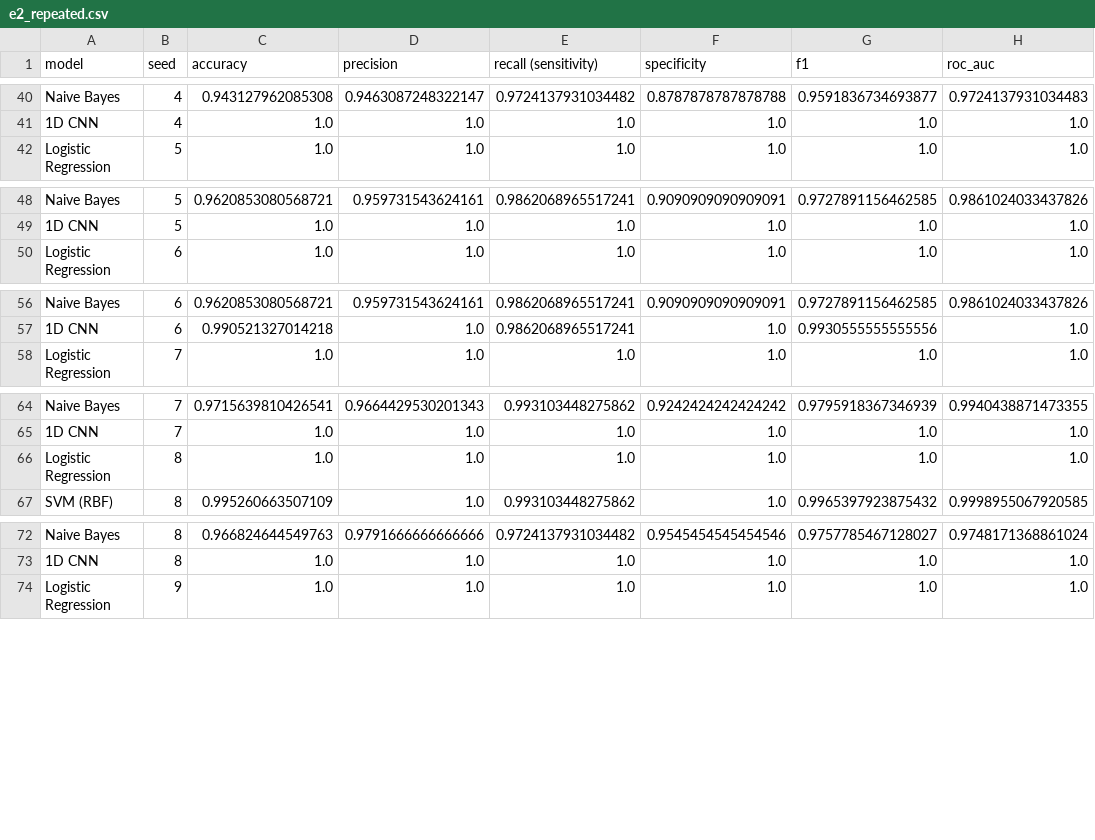
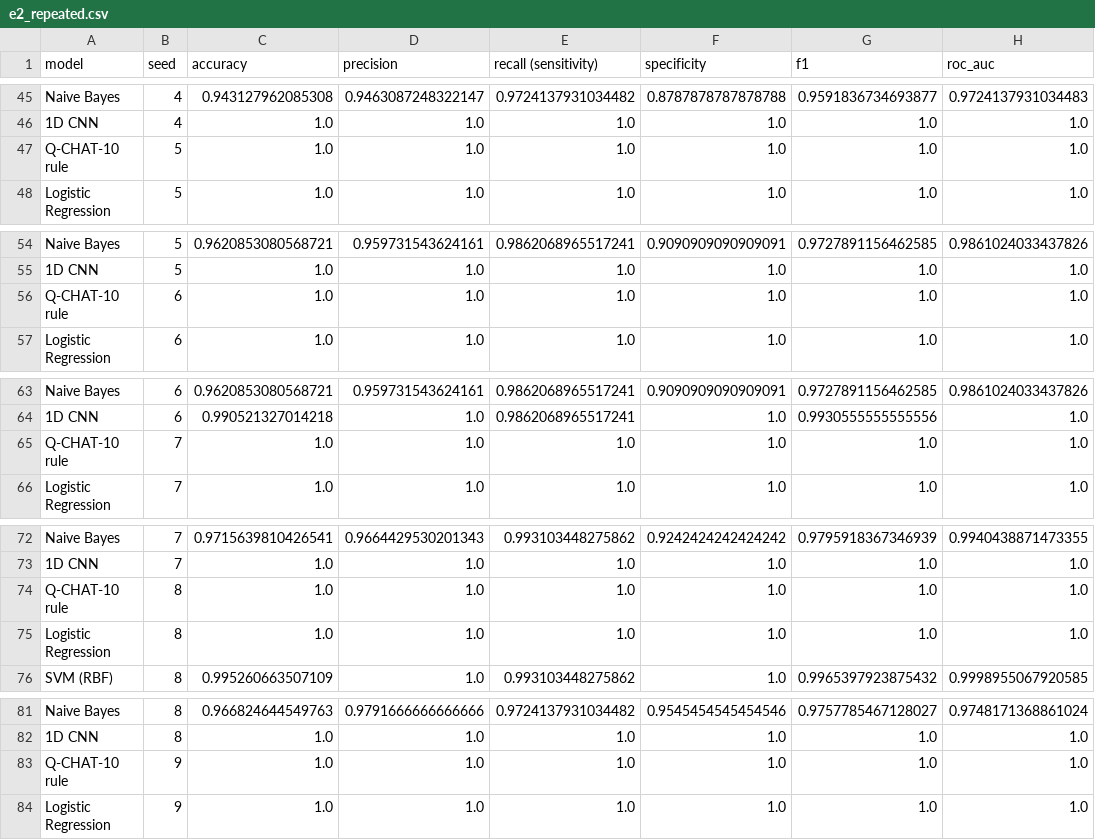
Before and after one commit to subrahmanyamtanala-rgb/-autism-spectrum-disorders-classification-model, a CSV file: paper/generated/e2_repeated.csv, drawn as a sheet; only a part is shown, gaps mark what is left out; the diff covers the shown part only; the diff names each change by its address in the sheet, - before the commit and + after, or states it on an @@ line.

```diff
--- a/paper/generated/e2_repeated.csv
+++ b/paper/generated/e2_repeated.csv
+row 47: Q-CHAT-10 rule | 5 | 1.0 | 1.0 | 1.0 | 1.0 | 1.0 | 1.0
+row 56: Q-CHAT-10 rule | 6 | 1.0 | 1.0 | 1.0 | 1.0 | 1.0 | 1.0
+row 65: Q-CHAT-10 rule | 7 | 1.0 | 1.0 | 1.0 | 1.0 | 1.0 | 1.0
+row 74: Q-CHAT-10 rule | 8 | 1.0 | 1.0 | 1.0 | 1.0 | 1.0 | 1.0
+row 83: Q-CHAT-10 rule | 9 | 1.0 | 1.0 | 1.0 | 1.0 | 1.0 | 1.0
```
Also changed, not shown: 15 added rows elsewhere in this file, paper/generated/e3_ablation.csv, 13 other files.
